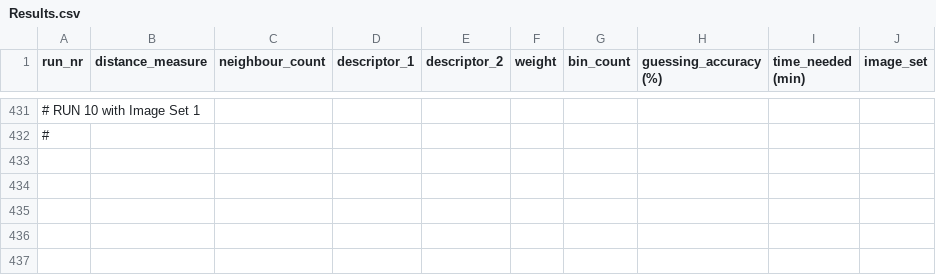
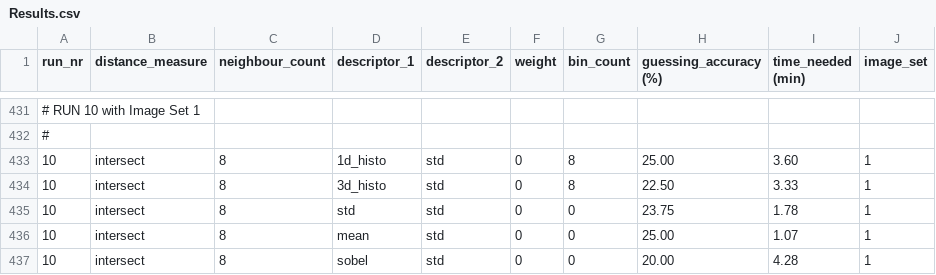
Before and after one commit to LukaZdr/Project-fast-snail, a CSV file: manual_approach/Results.csv, drawn as a sheet; only a part is shown, gaps mark what is left out.

Commit message:
manual approach edited

```diff
--- a/manual_approach/Results.csv
+++ b/manual_approach/Results.csv
@@ -432 +432,6 @@ run_nr;distance_measure;neighbour_count;descriptor_1;descriptor_2;weight;bin_cou
 #
+10;intersect;8;1d_histo;std;0;8;25.00;3.60;1
+10;intersect;8;3d_histo;std;0;8;22.50;3.33;1
+10;intersect;8;std;std;0;0;23.75;1.78;1
+10;intersect;8;mean;std;0;0;25.00;1.07;1
+10;intersect;8;sobel;std;0;0;20.00;4.28;1
```
Also changed, not shown: 5 other files.
